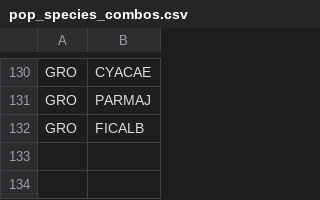
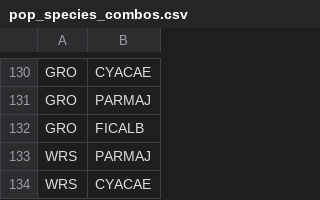
Before and after one commit to SPI-Birds/pipelines, a CSV file: inst/extdata/pop_species_combos.csv, drawn as a sheet; only a part is shown, gaps mark what is left out; the diff names each change by its address in the sheet, - before the commit and + after, or states it on an @@ line.

Commit message:
Add WRS entries to pop_species_combos

```diff
--- a/inst/extdata/pop_species_combos.csv
+++ b/inst/extdata/pop_species_combos.csv
+row 133: WRS | PARMAJ
+row 134: WRS | CYACAE
```
